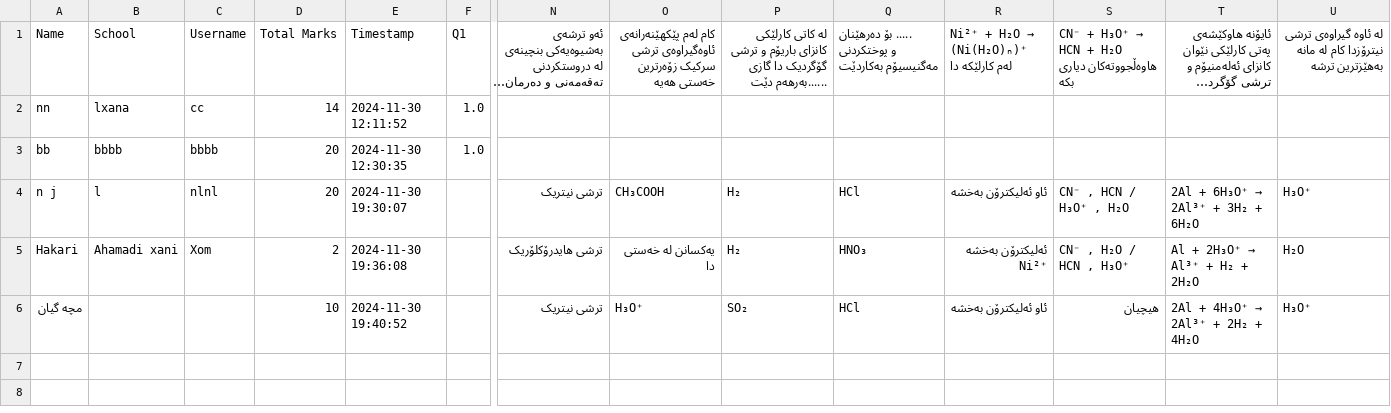
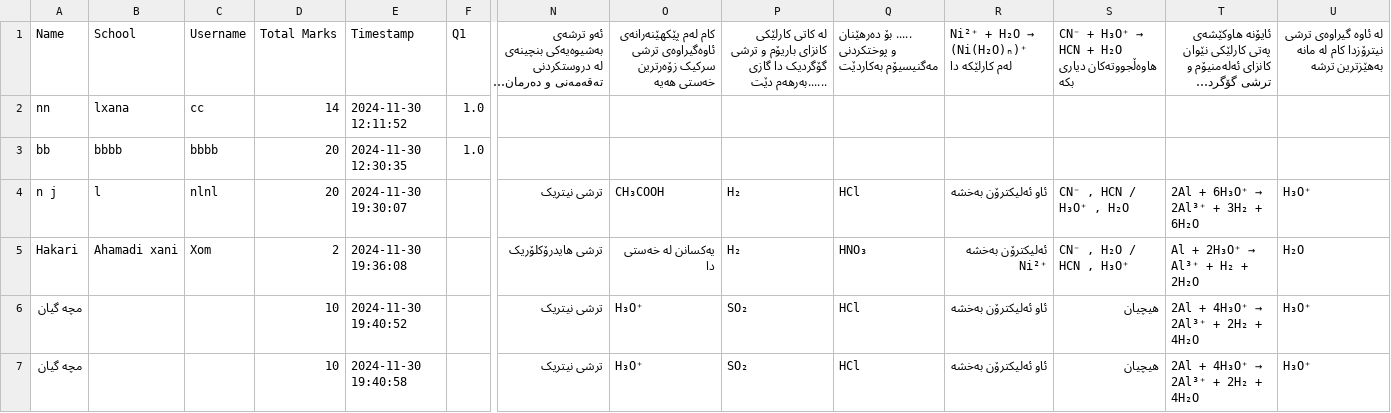
Before and after one commit to Hakari-Bibani/Course, a CSV file: submissions.csv, drawn as a sheet; only a part is shown, gaps mark what is left out; long unchanged cells end in …; rows hold the shown columns only; the diff names each change by its address in the sheet, - before the commit and + after, or states it on an @@ line.

Commit message:
Update submissions

```diff
--- a/submissions.csv
+++ b/submissions.csv
+row 7: مچه گيان |  |  | 10 | 2024-11-30 19:40:58 |  | ترشی نیتریک | H₃O⁺ | SO₂ | HCl | ئاو ئەلیکترۆن بەخشە | هیچیان | 2Al + 4H₃O⁺ → 2Al³⁺ + 2H₂ + 4H₂O | H₃O⁺
```
